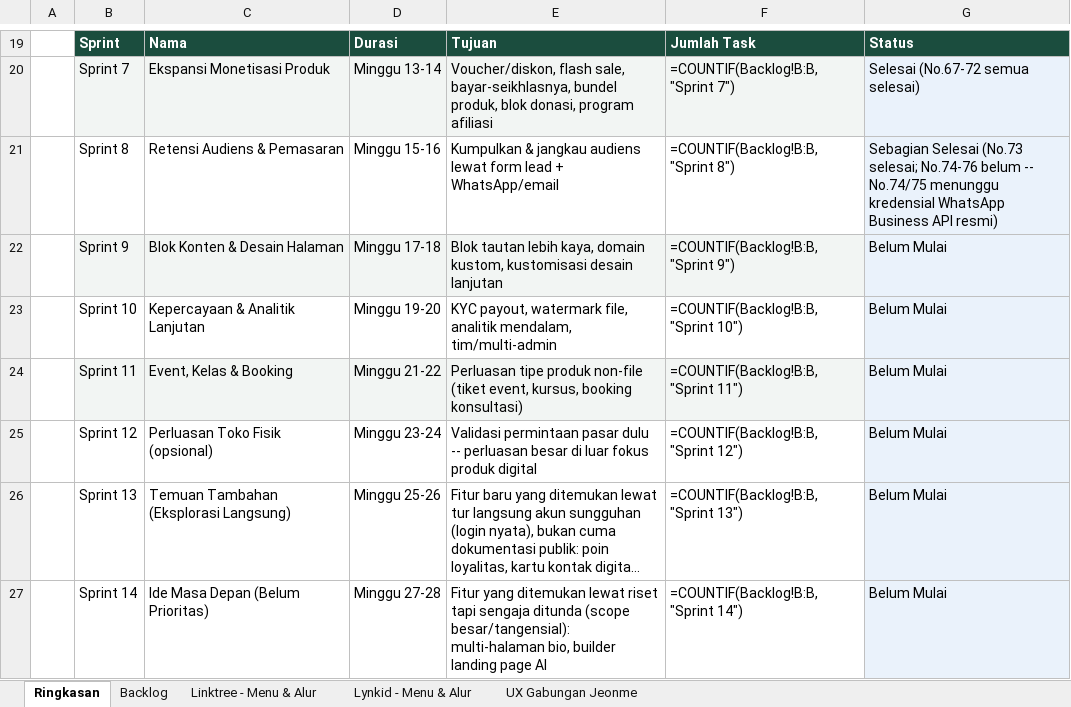
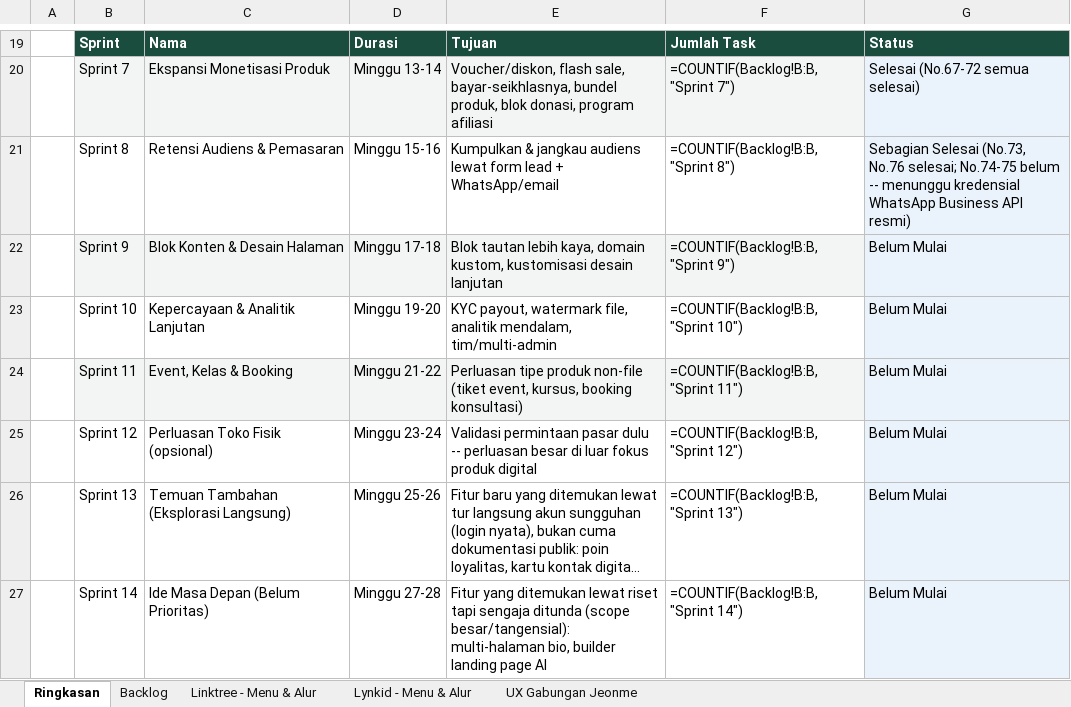
Before and after one commit to Ijeon-Corp/JeonMe, an Excel workbook: docs/Rencana-Sprint-Jeonme.xlsx, sheet Ringkasan, drawn as a sheet; only a part is shown, gaps mark what is left out; long unchanged cells end in …; values as stored, in another font and other column widths than the file's, no borders; formulas without a stored value are shown as written; the diff names each change by its address in the sheet, - before the commit and + after, or states it on an @@ line.

```diff
--- a/docs/Rencana-Sprint-Jeonme.xlsx (sheet Ringkasan)
+++ b/docs/Rencana-Sprint-Jeonme.xlsx (sheet Ringkasan)
-G21: Sebagian Selesai (No.73 selesai; No.74-76 belum -- No.74/75 menunggu kredensial…
+G21: Sebagian Selesai (No.73, No.76 selesai; No.74-75 belum -- menunggu kredensial…
```
Also changed, not shown: sheet Backlog, 16 other files.
